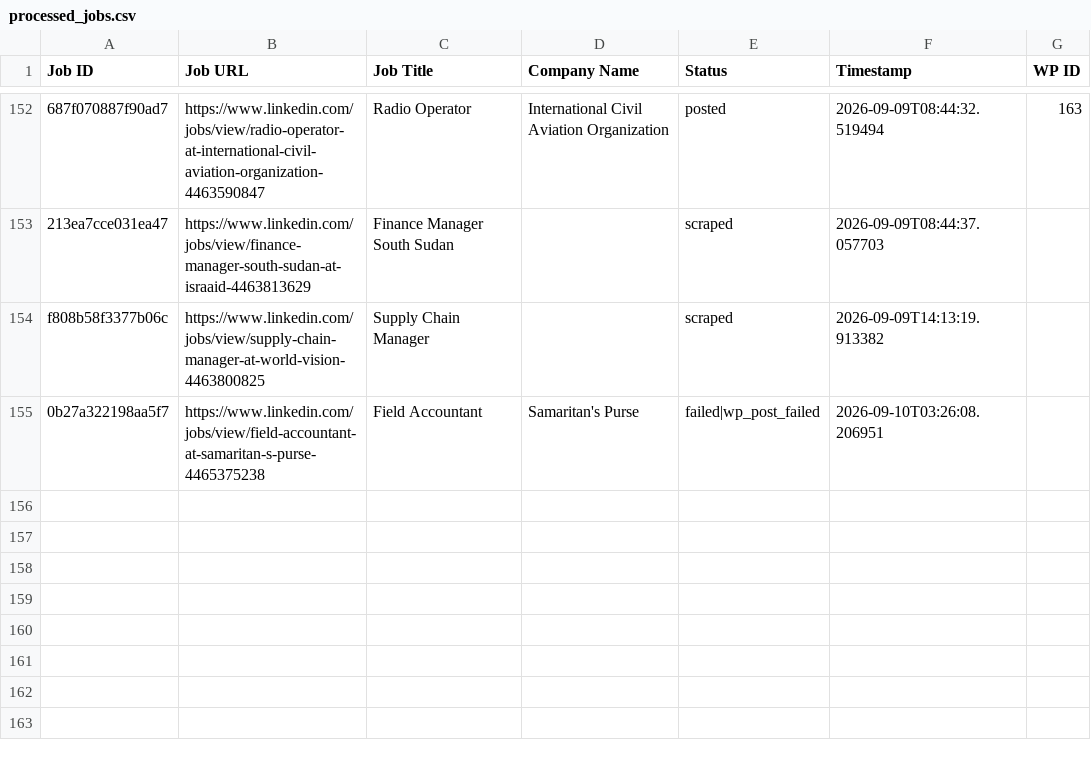
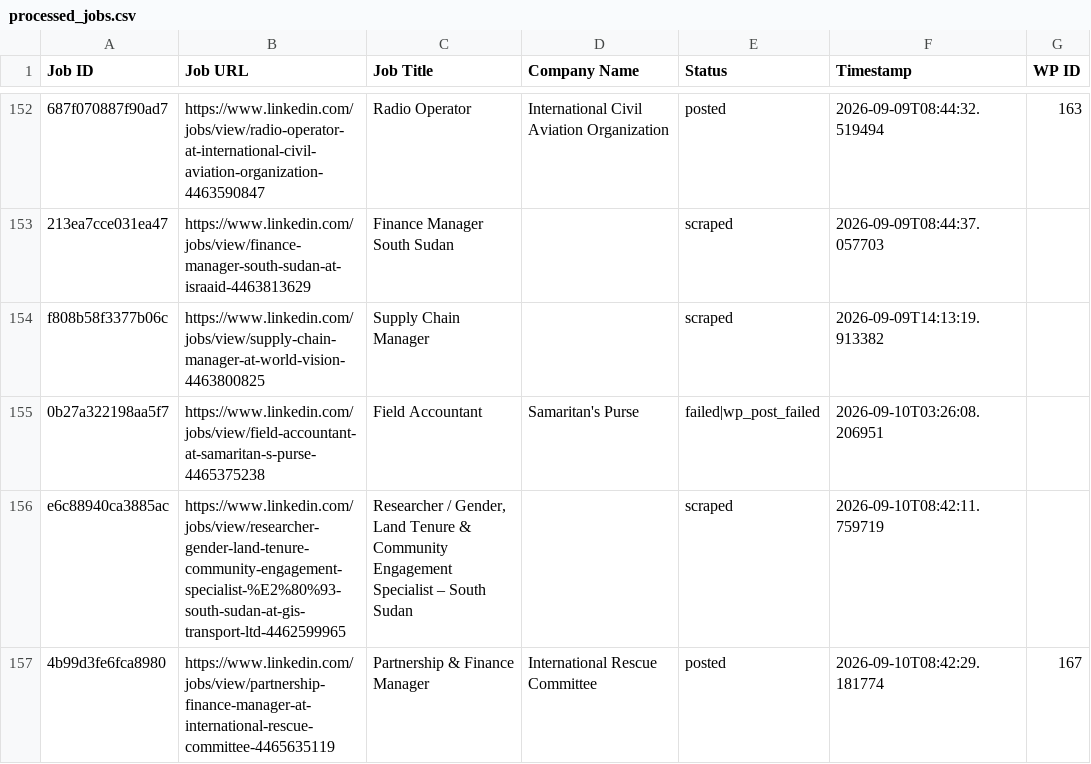
Before and after one commit to innovationinc2000/ss, a CSV file: processed_jobs.csv, drawn as a sheet; only a part is shown, gaps mark what is left out.

```diff
--- a/processed_jobs.csv
+++ b/processed_jobs.csv
@@ -155 +155,3 @@ f808b58f3377b06c,https://www.linkedin.com/jobs/view/supply-chain-manager-at-worl
 0b27a322198aa5f7,https://www.linkedin.com/jobs/view/field-accountant-at-samaritan-s-purse-4465375238,Field Accountant,Samaritan's Purse,failed|wp_post_failed,2026-09-10T03:26:08.206951,
+e6c88940ca3885ac,https://www.linkedin.com/jobs/view/researcher-gender-land-tenure-community-engagement-specialist-%E2%80%93-south-sudan-at-gis-transport-ltd-4462599965,"Researcher / Gender, Land Tenure & Community Engagement Specialist – South Sudan",,scraped,2026-09-10T08:42:11.759719,
+4b99d3fe6fca8980,https://www.linkedin.com/jobs/view/partnership-finance-manager-at-international-rescue-committee-4465635119,Partnership & Finance Manager,International Rescue Committee,posted,2026-09-10T08:42:29.181774,167
```
